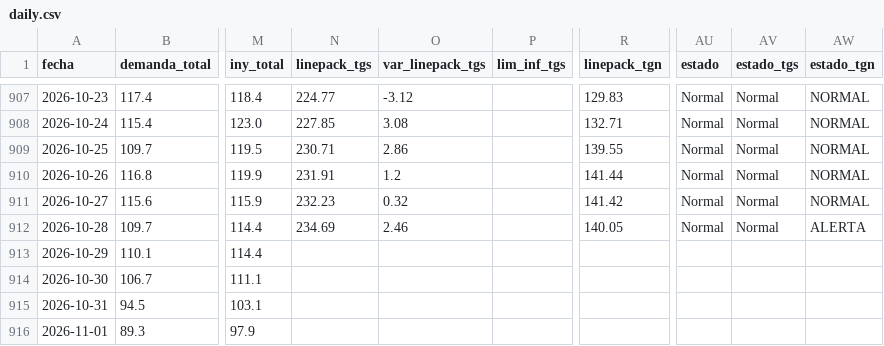
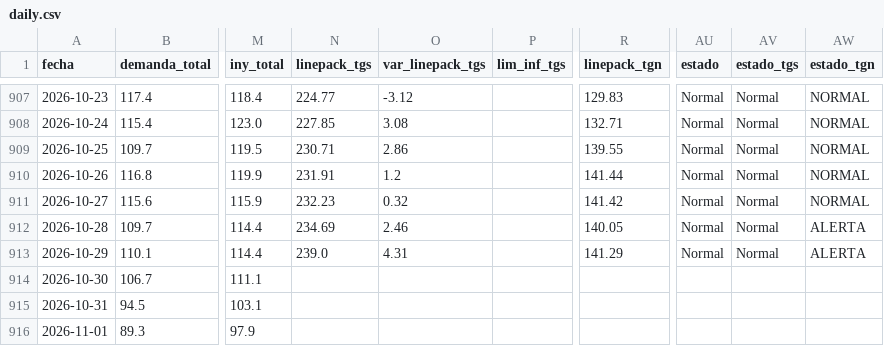
Before and after one commit to RodrigoManassero/estado-sistema-gas-rodrigo, a CSV file: public/data/daily.csv, drawn as a sheet; only a part is shown, gaps mark what is left out; the diff names each change by its address in the sheet, - before the commit and + after, or states it on an @@ line.

```diff
--- a/public/data/daily.csv
+++ b/public/data/daily.csv
-N913 (linepack_tgs): (empty)
+N913 (linepack_tgs): 239.0
-O913 (var_linepack_tgs): (empty)
+O913 (var_linepack_tgs): 4.31
-R913 (linepack_tgn): (empty)
+R913 (linepack_tgn): 141.29
-AU913 (estado): (empty)
+AU913 (estado): Normal
-AV913 (estado_tgs): (empty)
+AV913 (estado_tgs): Normal
-AW913 (estado_tgn): (empty)
+AW913 (estado_tgn): ALERTA
```
Also changed, not shown: public/data/tgn_system_state.csv, 3 other files.
